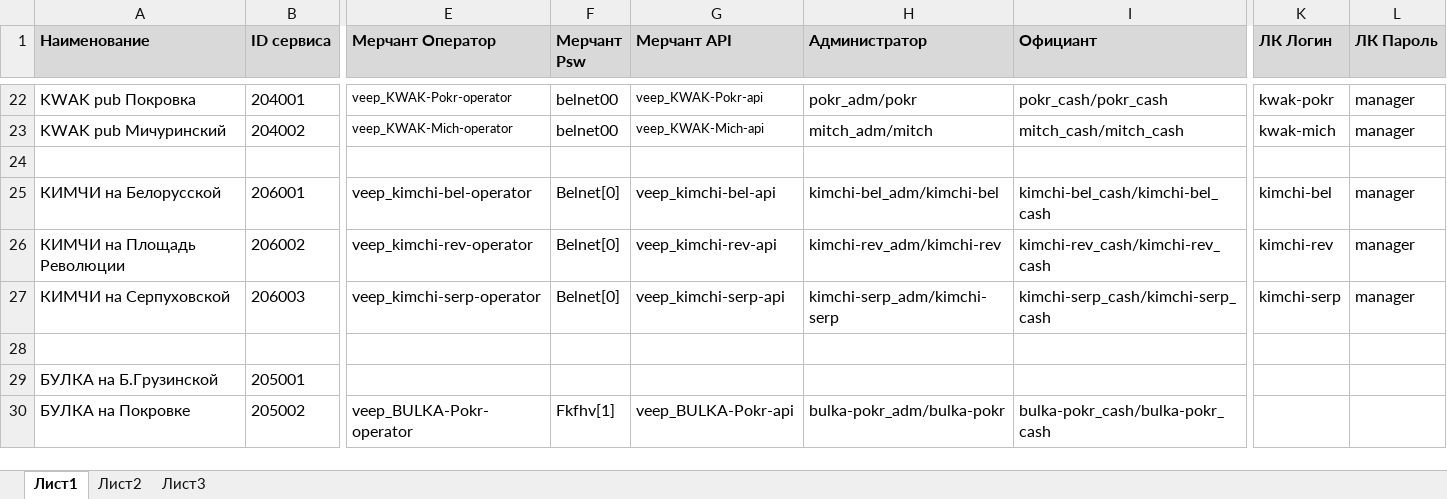
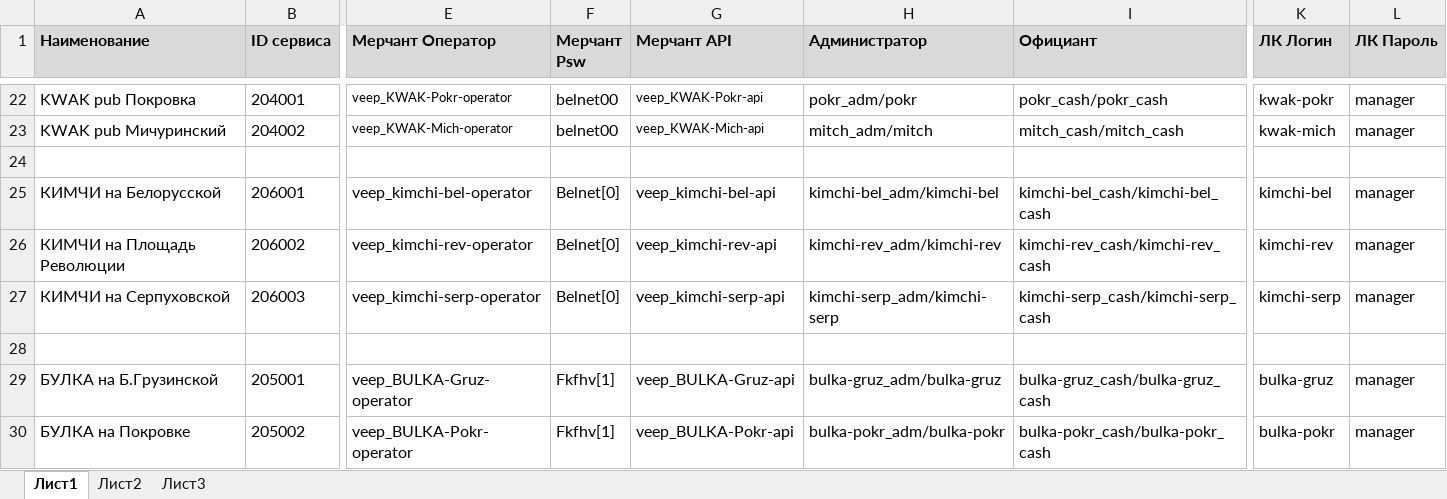
Before and after one commit to veepmobile/VEEP, an Excel workbook: docs/Restaurant_info.xlsx, sheet Лист1, drawn as a sheet; only a part is shown, gaps mark what is left out; values as stored, in another font and other column widths than the file's, no borders; the diff names each change by its address in the sheet, - before the commit and + after, or states it on an @@ line.

Commit message:
restaurant info

```diff
--- a/docs/Restaurant_info.xlsx (sheet Лист1)
+++ b/docs/Restaurant_info.xlsx (sheet Лист1)
-E29 (Мерчант Оператор): (empty)
+E29 (Мерчант Оператор): veep_BULKA-Gruz-operator
-F29 (Мерчант Psw): (empty)
+F29 (Мерчант Psw): Fkfhv[1]
-G29 (Мерчант API): (empty)
+G29 (Мерчант API): veep_BULKA-Gruz-api
-H29 (Администратор): (empty)
+H29 (Администратор): bulka-gruz_adm/bulka-gruz
-I29 (Официант): (empty)
+I29 (Официант): bulka-gruz_cash/bulka-gruz_cash
-K29 (ЛК Логин): (empty)
+K29 (ЛК Логин): bulka-gruz
-L29:L30 (ЛК Пароль): (empty)
+L29:L30 (ЛК Пароль): manager
-K30 (ЛК Логин): (empty)
+K30 (ЛК Логин): bulka-pokr
```
